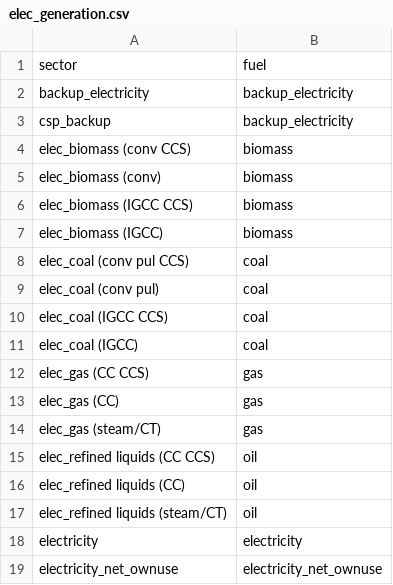
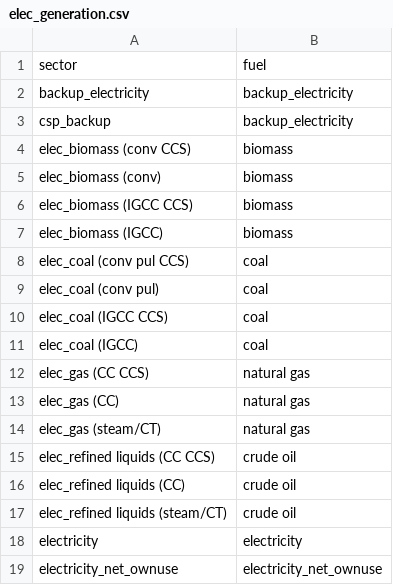
Before and after one commit to jayfuhrman/gcam_emissions_tracer, a CSV file: input/elec_generation.csv, drawn as a sheet.

```diff
--- a/input/elec_generation.csv
+++ b/input/elec_generation.csv
@@ -11,8 +11,8 @@ elec_coal (IGCC CCS),coal
 elec_coal (IGCC),coal
-elec_gas (CC CCS),gas
-elec_gas (CC),gas
-elec_gas (steam/CT),gas
-elec_refined liquids (CC CCS),oil
-elec_refined liquids (CC),oil
-elec_refined liquids (steam/CT),oil
+elec_gas (CC CCS),natural gas
+elec_gas (CC),natural gas
+elec_gas (steam/CT),natural gas
+elec_refined liquids (CC CCS),crude oil
+elec_refined liquids (CC),crude oil
+elec_refined liquids (steam/CT),crude oil
 electricity,electricity
```
Also changed, not shown: 6 other files.
